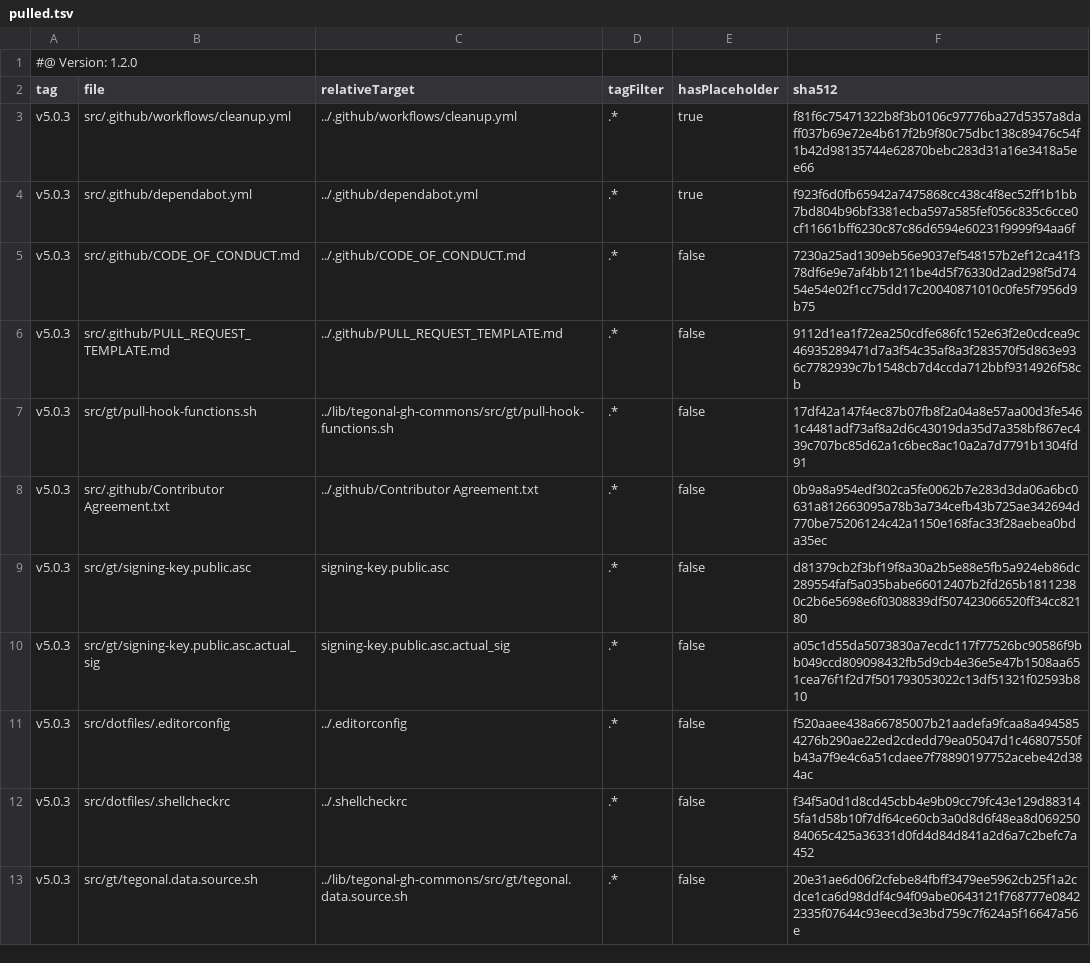
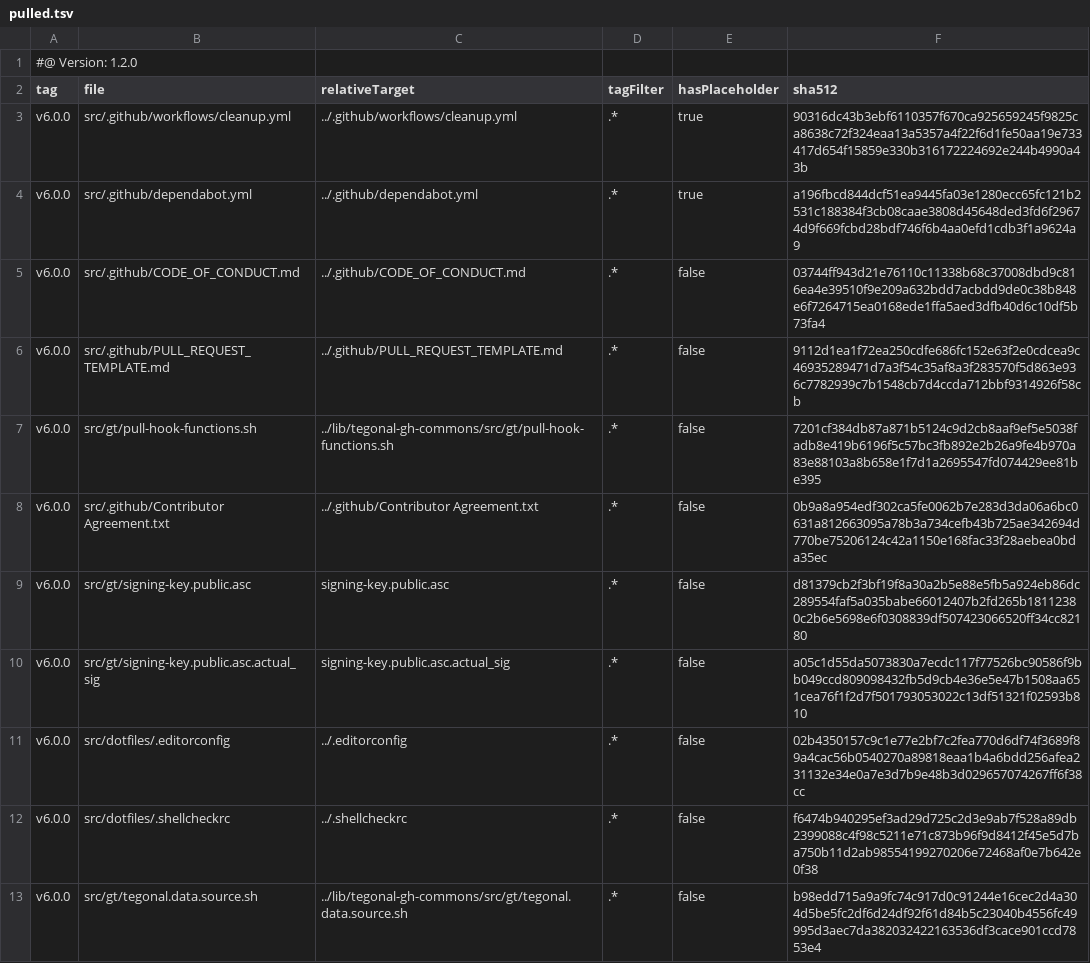
Before and after one commit to tegonal/scripts, a TSV file: .gt/remotes/tegonal-gh-commons/pulled.tsv, drawn as a sheet.

Commit message:
update files of remote tegonal-gh-commons to version v6.0.0 via gt

```diff
--- a/.gt/remotes/tegonal-gh-commons/pulled.tsv
+++ b/.gt/remotes/tegonal-gh-commons/pulled.tsv
@@ -2,12 +2,12 @@
 tag	file	relativeTarget	tagFilter	hasPlaceholder	sha512
-v5.0.3	src/.github/workflows/cleanup.yml	../.github/workflows/cleanup.yml	.*	true	f81f6c75471322b8f3b0106c97776ba27d5357a8daff037b69e72e4b617f2b9f80c75dbc138c89476c54f1b42d98135744e62870bebc283d31a16e3418a5ee66
-v5.0.3	src/.github/dependabot.yml	../.github/dependabot.yml	.*	true	f923f6d0fb65942a7475868cc438c4f8ec52ff1b1bb7bd804b96bf3381ecba597a585fef056c835c6cce0cf11661bff6230c87c86d6594e60231f9999f94aa6f
-v5.0.3	src/.github/CODE_OF_CONDUCT.md	../.github/CODE_OF_CONDUCT.md	.*	false	7230a25ad1309eb56e9037ef548157b2ef12ca41f378df6e9e7af4bb1211be4d5f76330d2ad298f5d7454e54e02f1cc75dd17c20040871010c0fe5f7956d9b75
-v5.0.3	src/.github/PULL_REQUEST_TEMPLATE.md	../.github/PULL_REQUEST_TEMPLATE.md	.*	false	9112d1ea1f72ea250cdfe686fc152e63f2e0cdcea9c46935289471d7a3f54c35af8a3f283570f5d863e936c7782939c7b1548cb7d4ccda712bbf9314926f58cb
-v5.0.3	src/gt/pull-hook-functions.sh	../lib/tegonal-gh-commons/src/gt/pull-hook-functions.sh	.*	false	17df42a147f4ec87b07fb8f2a04a8e57aa00d3fe5461c4481adf73af8a2d6c43019da35d7a358bf867ec439c707bc85d62a1c6bec8ac10a2a7d7791b1304fd91
-v5.0.3	src/.github/Contributor Agreement.txt	../.github/Contributor Agreement.txt	.*	false	0b9a8a954edf302ca5fe0062b7e283d3da06a6bc0631a812663095a78b3a734cefb43b725ae342694d770be75206124c42a1150e168fac33f28aebea0bda35ec
-v5.0.3	src/gt/signing-key.public.asc	signing-key.public.asc	.*	false	d81379cb2f3bf19f8a30a2b5e88e5fb5a924eb86dc289554faf5a035babe66012407b2fd265b18112380c2b6e5698e6f0308839df507423066520ff34cc82180
-v5.0.3	src/gt/signing-key.public.asc.actual_sig	signing-key.public.asc.actual_sig	.*	false	a05c1d55da5073830a7ecdc117f77526bc90586f9bb049ccd809098432fb5d9cb4e36e5e47b1508aa651cea76f1f2d7f501793053022c13df51321f02593b810
-v5.0.3	src/dotfiles/.editorconfig	../.editorconfig	.*	false	f520aaee438a66785007b21aadefa9fcaa8a4945854276b290ae22ed2cdedd79ea05047d1c46807550fb43a7f9e4c6a51cdaee7f78890197752acebe42d384ac
-v5.0.3	src/dotfiles/.shellcheckrc	../.shellcheckrc	.*	false	f34f5a0d1d8cd45cbb4e9b09cc79fc43e129d883145fa1d58b10f7df64ce60cb3a0d8d6f48ea8d06925084065c425a36331d0fd4d84d841a2d6a7c2befc7a452
-v5.0.3	src/gt/tegonal.data.source.sh	../lib/tegonal-gh-commons/src/gt/tegonal.data.source.sh	.*	false	20e31ae6d06f2cfebe84fbff3479ee5962cb25f1a2cdce1ca6d98ddf4c94f09abe0643121f768777e08422335f07644c93eecd3e3bd759c7f624a5f16647a56e
+v6.0.0	src/.github/workflows/cleanup.yml	../.github/workflows/cleanup.yml	.*	true	90316dc43b3ebf6110357f670ca925659245f9825ca8638c72f324eaa13a5357a4f22f6d1fe50aa19e733417d654f15859e330b316172224692e244b4990a43b
+v6.0.0	src/.github/dependabot.yml	../.github/dependabot.yml	.*	true	a196fbcd844dcf51ea9445fa03e1280ecc65fc121b2531c188384f3cb08caae3808d45648ded3fd6f29674d9f669fcbd28bdf746f6b4aa0efd1cdb3f1a9624a9
+v6.0.0	src/.github/CODE_OF_CONDUCT.md	../.github/CODE_OF_CONDUCT.md	.*	false	03744ff943d21e76110c11338b68c37008dbd9c816ea4e39510f9e209a632bdd7acbdd9de0c38b848e6f7264715ea0168ede1ffa5aed3dfb40d6c10df5b73fa4
+v6.0.0	src/.github/PULL_REQUEST_TEMPLATE.md	../.github/PULL_REQUEST_TEMPLATE.md	.*	false	9112d1ea1f72ea250cdfe686fc152e63f2e0cdcea9c46935289471d7a3f54c35af8a3f283570f5d863e936c7782939c7b1548cb7d4ccda712bbf9314926f58cb
+v6.0.0	src/gt/pull-hook-functions.sh	../lib/tegonal-gh-commons/src/gt/pull-hook-functions.sh	.*	false	7201cf384db87a871b5124c9d2cb8aaf9ef5e5038fadb8e419b6196f5c57bc3fb892e2b26a9fe4b970a83e88103a8b658e1f7d1a2695547fd074429ee81be395
+v6.0.0	src/.github/Contributor Agreement.txt	../.github/Contributor Agreement.txt	.*	false	0b9a8a954edf302ca5fe0062b7e283d3da06a6bc0631a812663095a78b3a734cefb43b725ae342694d770be75206124c42a1150e168fac33f28aebea0bda35ec
+v6.0.0	src/gt/signing-key.public.asc	signing-key.public.asc	.*	false	d81379cb2f3bf19f8a30a2b5e88e5fb5a924eb86dc289554faf5a035babe66012407b2fd265b18112380c2b6e5698e6f0308839df507423066520ff34cc82180
+v6.0.0	src/gt/signing-key.public.asc.actual_sig	signing-key.public.asc.actual_sig	.*	false	a05c1d55da5073830a7ecdc117f77526bc90586f9bb049ccd809098432fb5d9cb4e36e5e47b1508aa651cea76f1f2d7f501793053022c13df51321f02593b810
+v6.0.0	src/dotfiles/.editorconfig	../.editorconfig	.*	false	02b4350157c9c1e77e2bf7c2fea770d6df74f3689f89a4cac56b0540270a89818eaa1b4a6bdd256afea231132e34e0a7e3d7b9e48b3d029657074267ff6f38cc
+v6.0.0	src/dotfiles/.shellcheckrc	../.shellcheckrc	.*	false	f6474b940295ef3ad29d725c2d3e9ab7f528a89db2399088c4f98c5211e71c873b96f9d8412f45e5d7ba750b11d2ab98554199270206e72468af0e7b642e0f38
+v6.0.0	src/gt/tegonal.data.source.sh	../lib/tegonal-gh-commons/src/gt/tegonal.data.source.sh	.*	false	b98edd715a9a9fc74c917d0c91244e16cec2d4a304d5be5fc2df6d24df92f61d84b5c23040b4556fc49995d3aec7da382032422163536df3cace901ccd7853e4
```
Also changed, not shown: 7 other files.
